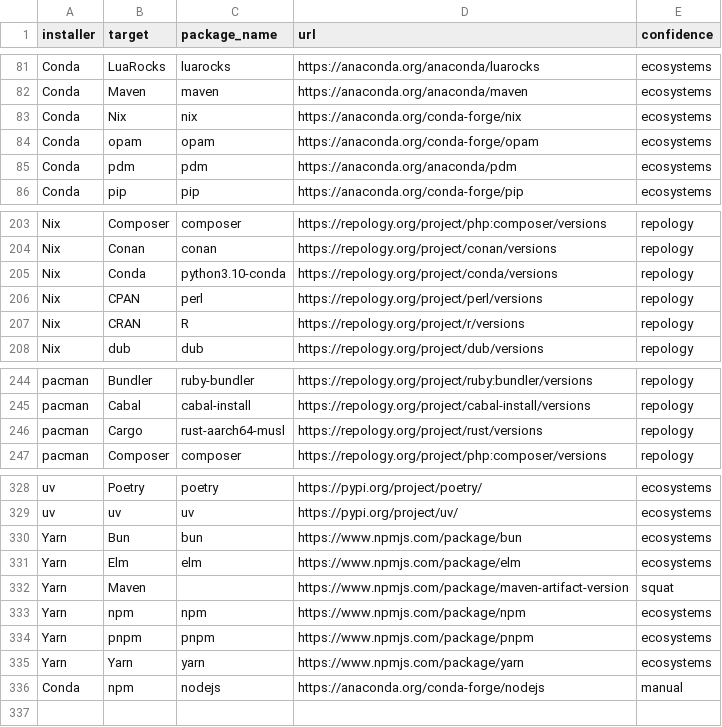
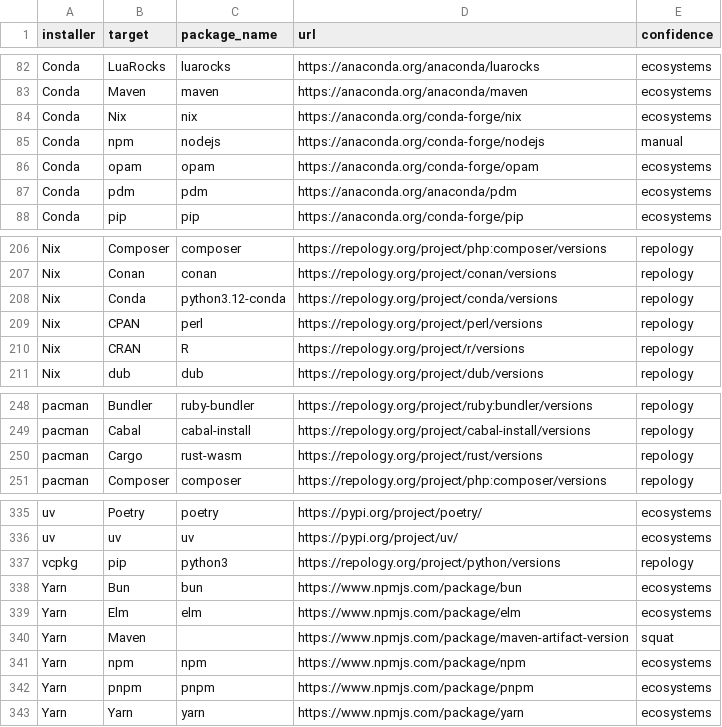
Before and after one commit to andrew/nesbitt.io, a CSV file: _data/package_manager_matrix.csv, drawn as a sheet; only a part is shown, gaps mark what is left out; the diff covers the shown part only.

Commit message:
Update package manager matrix and related documentation

```diff
--- a/_data/package_manager_matrix.csv
+++ b/_data/package_manager_matrix.csv
@@ -83,2 +84,3 @@ Conda,Maven,maven,https://anaconda.org/anaconda/maven,ecosystems
 Conda,Nix,nix,https://anaconda.org/conda-forge/nix,ecosystems
+Conda,npm,nodejs,https://anaconda.org/conda-forge/nodejs,manual
 Conda,opam,opam,https://anaconda.org/conda-forge/opam,ecosystems
@@ -204,3 +207,3 @@ Nix,Composer,composer,https://repology.org/project/php:composer/versions,repolog
 Nix,Conan,conan,https://repology.org/project/conan/versions,repology
-Nix,Conda,python3.10-conda,https://repology.org/project/conda/versions,repology
+Nix,Conda,python3.12-conda,https://repology.org/project/conda/versions,repology
 Nix,CPAN,perl,https://repology.org/project/perl/versions,repology
@@ -245,3 +249,3 @@ pacman,Bundler,ruby-bundler,https://repology.org/project/ruby:bundler/versions,r
 pacman,Cabal,cabal-install,https://repology.org/project/cabal-install/versions,repology
-pacman,Cargo,rust-aarch64-musl,https://repology.org/project/rust/versions,repology
+pacman,Cargo,rust-wasm,https://repology.org/project/rust/versions,repology
 pacman,Composer,composer,https://repology.org/project/php:composer/versions,repology
@@ -329,2 +336,3 @@ uv,Poetry,poetry,https://pypi.org/project/poetry/,ecosystems
 uv,uv,uv,https://pypi.org/project/uv/,ecosystems
+vcpkg,pip,python3,https://repology.org/project/python/versions,repology
 Yarn,Bun,bun,https://www.npmjs.com/package/bun,ecosystems
@@ -335,2 +343 @@ Yarn,pnpm,pnpm,https://www.npmjs.com/package/pnpm,ecosystems
 Yarn,Yarn,yarn,https://www.npmjs.com/package/yarn,ecosystems
-Conda,npm,nodejs,https://anaconda.org/conda-forge/nodejs,manual
```
Also changed, not shown: 6 added rows and 1 edited cell elsewhere in this file, 3 other files.
